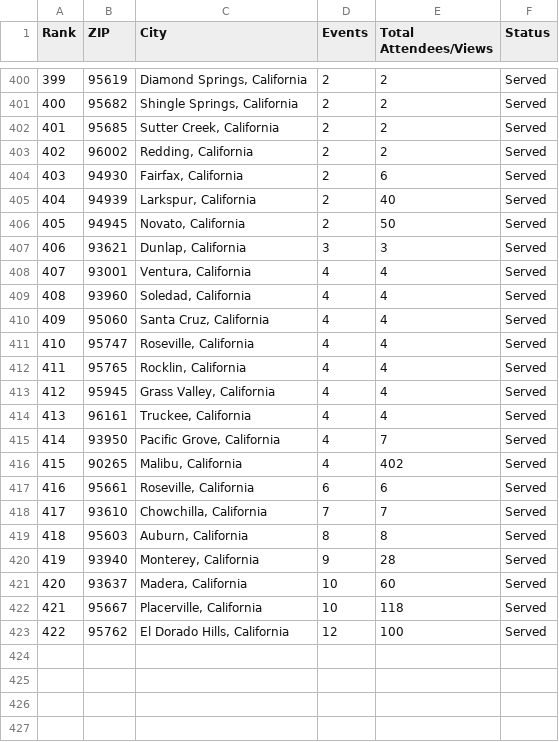
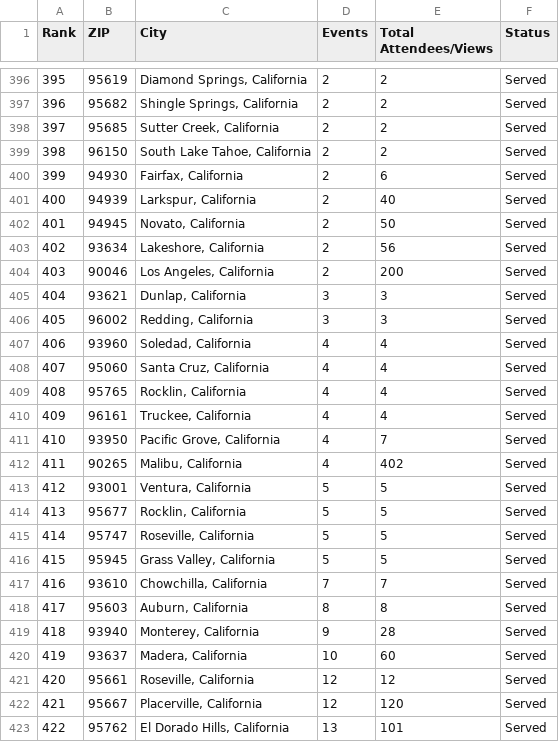
Before and after one commit to SharonSmith-829/CROB-Retreat, a CSV file: zip_coverage_results.csv, drawn as a sheet; only a part is shown, gaps mark what is left out; removed rows and columns are numbered as before the commit, all else as after; the diff covers the shown part only; the diff names each change by its address in the sheet, - before the commit and + after, or states it on an @@ line.

```diff
--- a/zip_coverage_results.csv
+++ b/zip_coverage_results.csv
@@ column A (Rank) renumbered between rows 9 and 420 @@
-B399 (ZIP): 96002
+B399 (ZIP): 96150
-C399 (City): Redding, California
+C399 (City): South Lake Tahoe, California
+row 403: 402 | 93634 | Lakeshore, California | 2 | 56 | Served
+row 404: 403 | 90046 | Los Angeles, California | 2 | 200 | Served
-row 408: 407 | 93001 | Ventura, California | 4 | 4 | Served
+row 406: 405 | 96002 | Redding, California | 3 | 3 | Served
-row 411: 410 | 95747 | Roseville, California | 4 | 4 | Served
-row 413: 412 | 95945 | Grass Valley, California | 4 | 4 | Served
-row 417: 416 | 95661 | Roseville, California | 6 | 6 | Served
+row 413: 412 | 93001 | Ventura, California | 5 | 5 | Served
+row 414: 413 | 95677 | Rocklin, California | 5 | 5 | Served
+row 415: 414 | 95747 | Roseville, California | 5 | 5 | Served
+row 416: 415 | 95945 | Grass Valley, California | 5 | 5 | Served
+row 421: 420 | 95661 | Roseville, California | 12 | 12 | Served
-D422 (Events): 10
+D422 (Events): 12
-E422 (Total Attendees/Views): 118
+E422 (Total Attendees/Views): 120
-D423 (Events): 12
+D423 (Events): 13
-E423 (Total Attendees/Views): 100
+E423 (Total Attendees/Views): 101
```
Also changed, not shown: 5 added rows, 9 removed rows and 2 edited cells elsewhere in this file, 3 other files.
